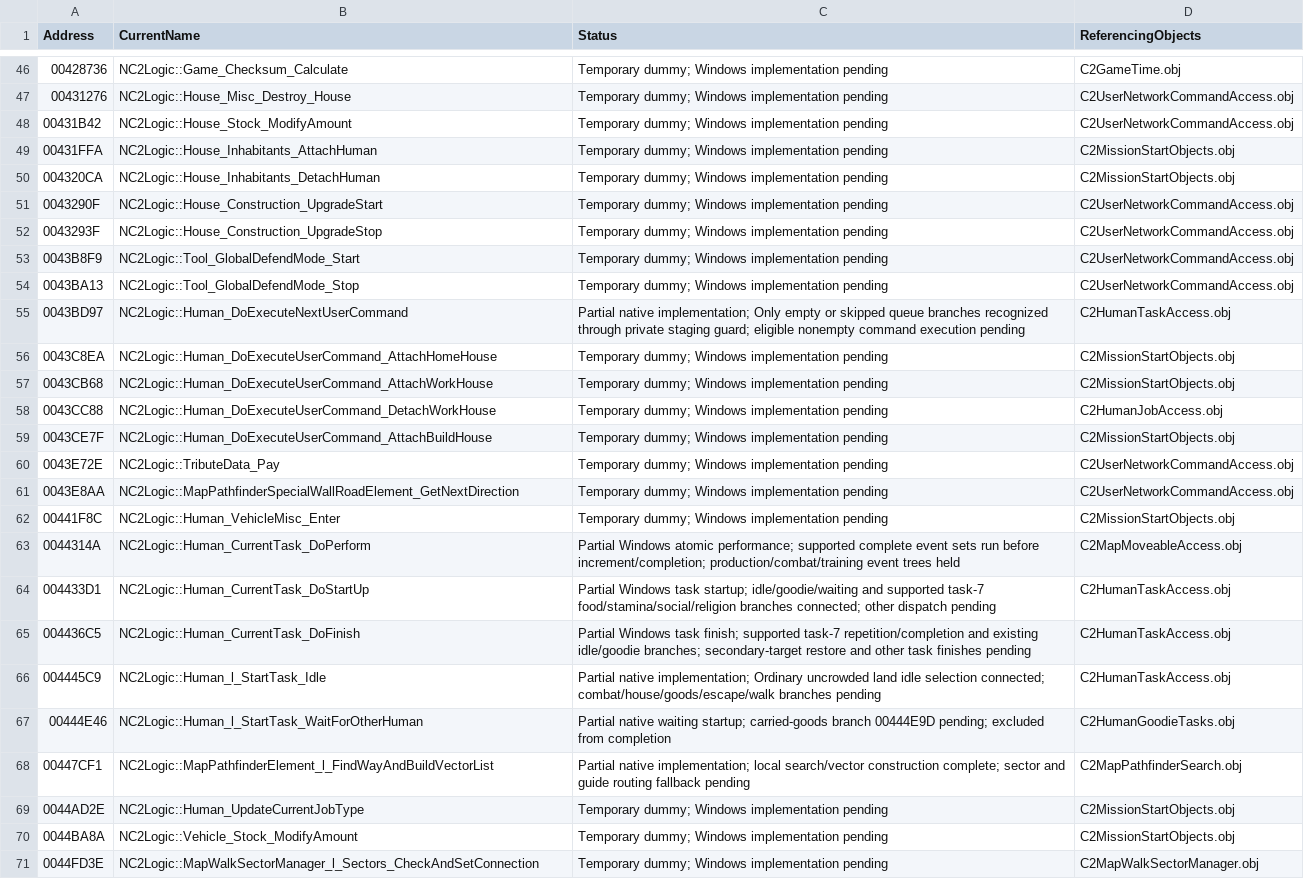
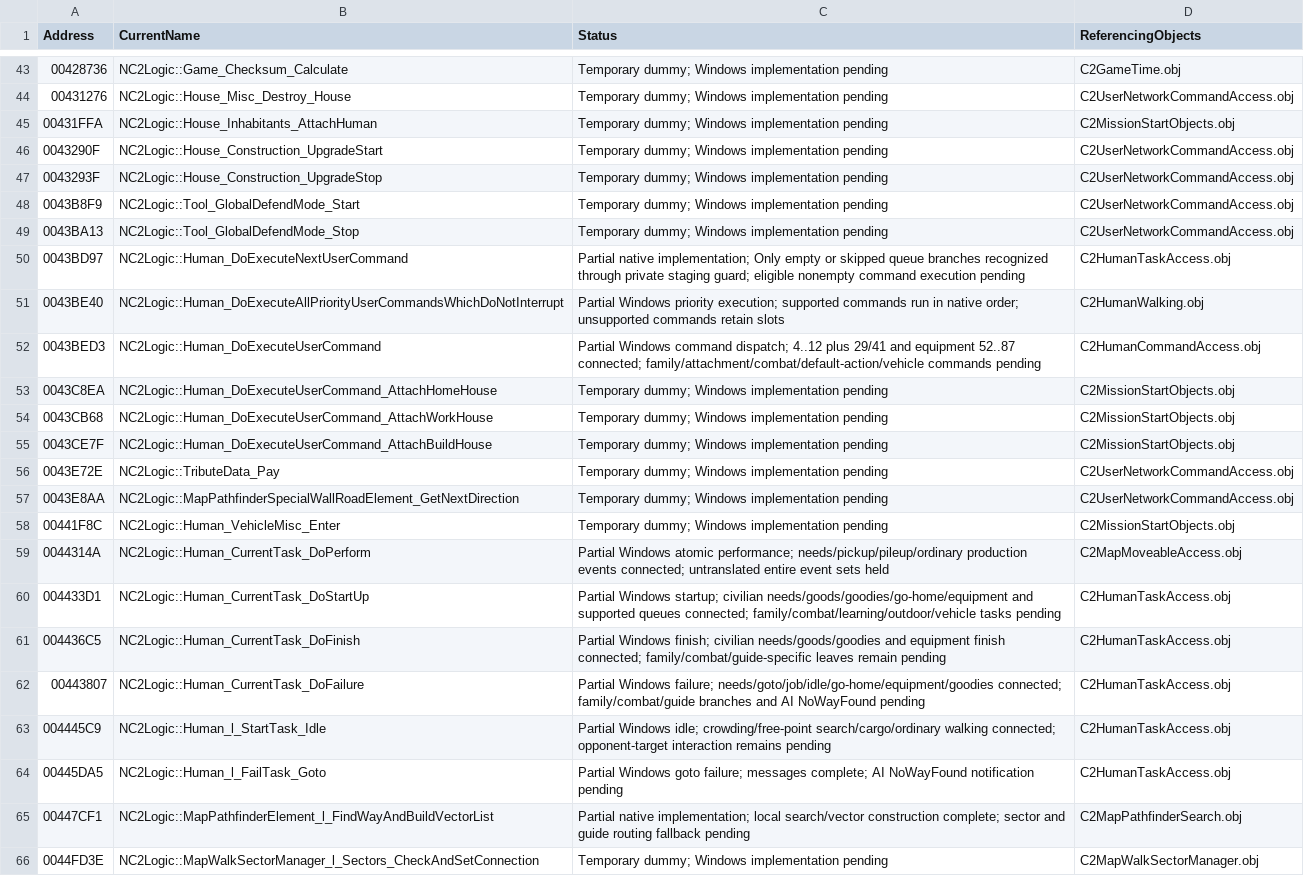
Before and after one commit to HaoJun0823/OpenVikings_cpp, a CSV file: docs/TEMPORARY_LINK_STUBS.csv, drawn as a sheet; only a part is shown, gaps mark what is left out; the diff covers the shown part only.

Commit message:
Restore Windows civilian goods, household work and equipment

```diff
--- a/docs/TEMPORARY_LINK_STUBS.csv
+++ b/docs/TEMPORARY_LINK_STUBS.csv
@@ -47,5 +44,3 @@ Address,CurrentName,Status,ReferencingObjects
 00431276,NC2Logic::House_Misc_Destroy_House,Temporary dummy; Windows implementation pending,C2UserNetworkCommandAccess.obj
-00431B42,NC2Logic::House_Stock_ModifyAmount,Temporary dummy; Windows implementation pending,C2UserNetworkCommandAccess.obj
 00431FFA,NC2Logic::House_Inhabitants_AttachHuman,Temporary dummy; Windows implementation pending,C2MissionStartObjects.obj
-004320CA,NC2Logic::House_Inhabitants_DetachHuman,Temporary dummy; Windows implementation pending,C2MissionStartObjects.obj
 0043290F,NC2Logic::House_Construction_UpgradeStart,Temporary dummy; Windows implementation pending,C2UserNetworkCommandAccess.obj
@@ -55,5 +50,6 @@ Address,CurrentName,Status,ReferencingObjects
 0043BD97,NC2Logic::Human_DoExecuteNextUserCommand,Partial native implementation; Only empty or skipped queue branches recognized through private staging guard; eligible nonempty command execution pending,C2HumanTaskAccess.obj
+0043BE40,NC2Logic::Human_DoExecuteAllPriorityUserCommandsWhichDoNotInterrupt,Partial Windows priority execution; supported commands run in native order; unsupported commands retain slots,C2HumanWalking.obj
+0043BED3,NC2Logic::Human_DoExecuteUserCommand,Partial Windows command dispatch; 4..12 plus 29/41 and equipment 52..87 connected; family/attachment/combat/default-action/vehicle commands pending,C2HumanCommandAccess.obj
 0043C8EA,NC2Logic::Human_DoExecuteUserCommand_AttachHomeHouse,Temporary dummy; Windows implementation pending,C2MissionStartObjects.obj
 0043CB68,NC2Logic::Human_DoExecuteUserCommand_AttachWorkHouse,Temporary dummy; Windows implementation pending,C2MissionStartObjects.obj
-0043CC88,NC2Logic::Human_DoExecuteUserCommand_DetachWorkHouse,Temporary dummy; Windows implementation pending,C2HumanJobAccess.obj
 0043CE7F,NC2Logic::Human_DoExecuteUserCommand_AttachBuildHouse,Temporary dummy; Windows implementation pending,C2MissionStartObjects.obj
@@ -62,10 +58,9 @@ Address,CurrentName,Status,ReferencingObjects
 00441F8C,NC2Logic::Human_VehicleMisc_Enter,Temporary dummy; Windows implementation pending,C2MissionStartObjects.obj
-0044314A,NC2Logic::Human_CurrentTask_DoPerform,Partial Windows atomic performance; supported complete event sets run before increment/completion; production/combat/training event trees held,C2MapMoveableAccess.obj
-004433D1,NC2Logic::Human_CurrentTask_DoStartUp,Partial Windows task startup; idle/goodie/waiting and supported task-7 food/stamina/social/religion branches connected; other dispatch pending,C2HumanTaskAccess.obj
-004436C5,NC2Logic::Human_CurrentTask_DoFinish,Partial Windows task finish; supported task-7 repetition/completion and existing idle/goodie branches; secondary-target restore and other task finishes pending,C2HumanTaskAccess.obj
-004445C9,NC2Logic::Human_l_StartTask_Idle,Partial native implementation; Ordinary uncrowded land idle selection connected; combat/house/goods/escape/walk branches pending,C2HumanTaskAccess.obj
-00444E46,NC2Logic::Human_l_StartTask_WaitForOtherHuman,Partial native waiting startup; carried-goods branch 00444E9D pending; excluded from completion,C2HumanGoodieTasks.obj
+0044314A,NC2Logic::Human_CurrentTask_DoPerform,Partial Windows atomic performance; needs/pickup/pileup/ordinary production events connected; untranslated entire event sets held,C2MapMoveableAccess.obj
+004433D1,NC2Logic::Human_CurrentTask_DoStartUp,Partial Windows startup; civilian needs/goods/goodies/go-home/equipment and supported queues connected; family/combat/learning/outdoor/vehicle tasks pending,C2HumanTaskAccess.obj
+004436C5,NC2Logic::Human_CurrentTask_DoFinish,Partial Windows finish; civilian needs/goods/goodies and equipment finish connected; family/combat/guide-specific leaves remain pending,C2HumanTaskAccess.obj
+00443807,NC2Logic::Human_CurrentTask_DoFailure,Partial Windows failure; needs/goto/job/idle/go-home/equipment/goodies connected; family/combat/guide branches and AI NoWayFound pending,C2HumanTaskAccess.obj
+004445C9,NC2Logic::Human_l_StartTask_Idle,Partial Windows idle; crowding/free-point search/cargo/ordinary walking connected; opponent-target interaction remains pending,C2HumanTaskAccess.obj
+00445DA5,NC2Logic::Human_l_FailTask_Goto,Partial Windows goto failure; messages complete; AI NoWayFound notification pending,C2HumanTaskAccess.obj
 00447CF1,NC2Logic::MapPathfinderElement_l_FindWayAndBuildVectorList,Partial native implementation; local search/vector construction complete; sector and guide routing fallback pending,C2MapPathfinderSearch.obj
-0044AD2E,NC2Logic::Human_UpdateCurrentJobType,Temporary dummy; Windows implementation pending,C2MissionStartObjects.obj
-0044BA8A,NC2Logic::Vehicle_Stock_ModifyAmount,Temporary dummy; Windows implementation pending,C2MissionStartObjects.obj
 0044FD3E,NC2Logic::MapWalkSectorManager_l_Sectors_CheckAndSetConnection,Temporary dummy; Windows implementation pending,C2MapWalkSectorManager.obj
```
Also changed, not shown: 3 added rows, 15 removed rows and 5 edited cells elsewhere in this file, 49 other files.
